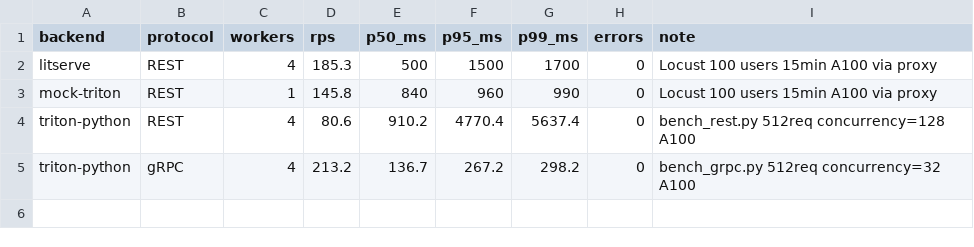
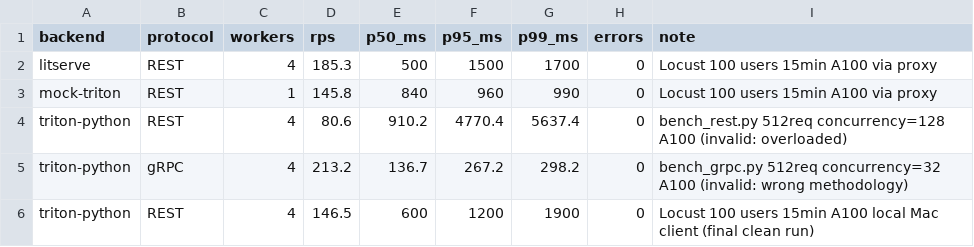
Before and after one commit to annareshetnyak799-netizen/TRITON, a CSV file: TRITON/triton-serve/results/a100-benchmark.csv, drawn as a sheet.

Commit message:
Add native PyTorch ensemble pipeline and Locust REST benchmark results
- gliner_guard_encoder: Triton PyTorch backend config (TorchScript model.pt)
- gliner_preprocessor: Python backend — text → input_ids + meta JSON
- gliner_postprocessor: Python backend — last_hidden_state + meta → JSON result
- gliner_ensemble: orchestrates preprocessor → encoder → postprocessor
- start_runpod.sh: auto-generate model.pt + load all ensemble models
- locust_triton.py: Locust REST test matching LitServe baseline conditions
- a100-benchmark.csv: REST results (146.5 RPS, P50=600ms, P95=1200ms, 0 errors)

```diff
--- a/TRITON/triton-serve/results/a100-benchmark.csv
+++ b/TRITON/triton-serve/results/a100-benchmark.csv
@@ -3,3 +3,4 @@ litserve,REST,4,185.3,500,1500,1700,0,Locust 100 users 15min A100 via proxy
 mock-triton,REST,1,145.8,840,960,990,0,Locust 100 users 15min A100 via proxy
-triton-python,REST,4,80.6,910.2,4770.4,5637.4,0,bench_rest.py 512req concurrency=128 A100
-triton-python,gRPC,4,213.2,136.7,267.2,298.2,0,bench_grpc.py 512req concurrency=32 A100
+triton-python,REST,4,80.6,910.2,4770.4,5637.4,0,bench_rest.py 512req concurrency=128 A100 (invalid: overloaded)
+triton-python,gRPC,4,213.2,136.7,267.2,298.2,0,bench_grpc.py 512req concurrency=32 A100 (invalid: wrong methodology)
+triton-python,REST,4,146.5,600,1200,1900,0,Locust 100 users 15min A100 local Mac client (final clean run)
```
Also changed, not shown: 11 other files.
